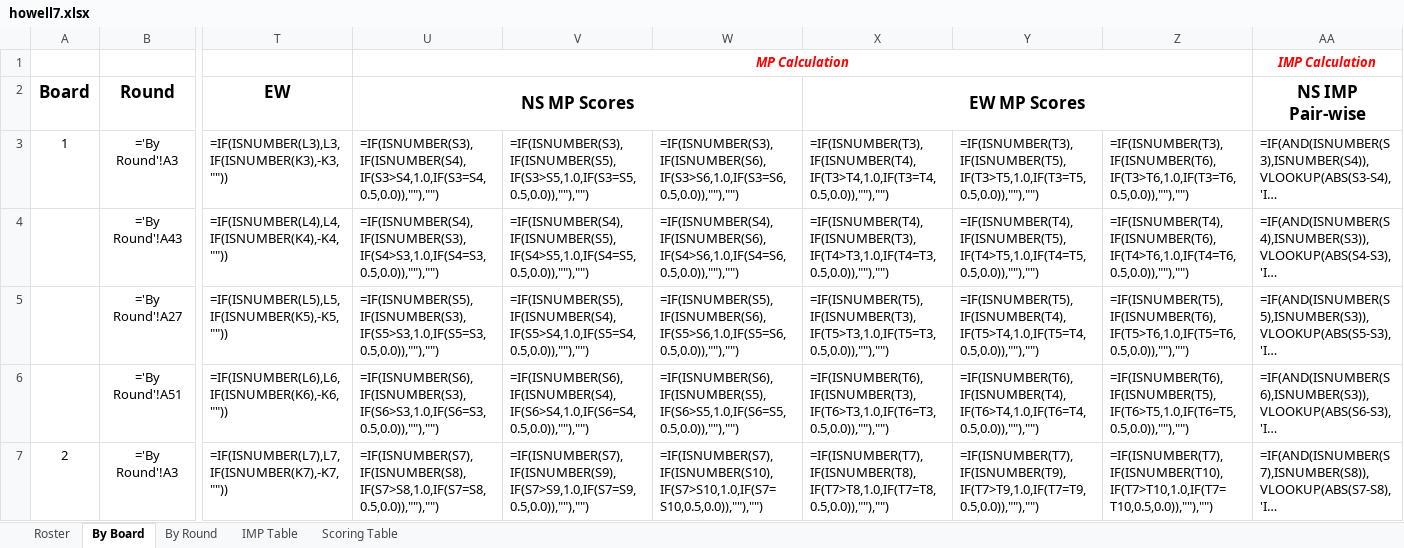
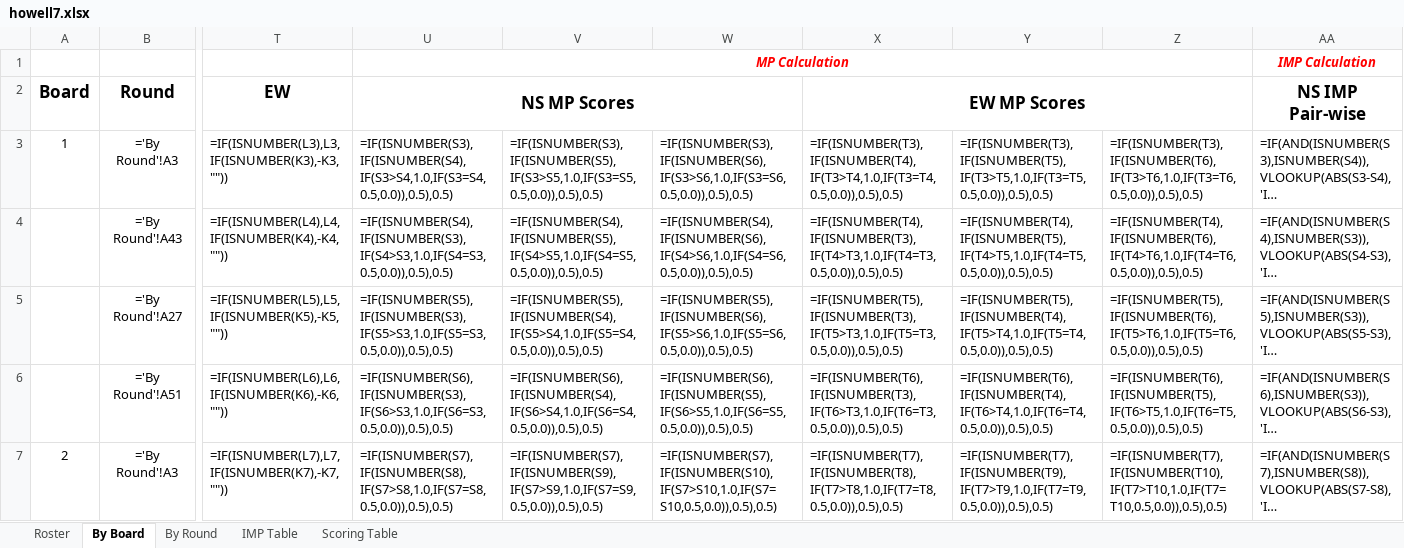
Before and after one commit to sywhub/howellcards, an Excel workbook: howell7.xlsx, sheet By Board, drawn as a sheet; only a part is shown, gaps mark what is left out; long unchanged cells end in …; values as stored, in another font and other column widths than the file's, no borders; formulas without a stored value are shown as written; the diff covers the shown part only; the diff names each change by its address in the sheet, - before the commit and + after, or states it on an @@ line.

```diff
--- a/howell7.xlsx (sheet By Board)
+++ b/howell7.xlsx (sheet By Board)
-U3: =IF(ISNUMBER(S3),IF(ISNUMBER(S4),IF(S3>S4,1.0,IF(S3=S4,0.5,0.0)),""),"")
+U3: =IF(ISNUMBER(S3),IF(ISNUMBER(S4),IF(S3>S4,1.0,IF(S3=S4,0.5,0.0)),0.5),0.5)
-V3: =IF(ISNUMBER(S3),IF(ISNUMBER(S5),IF(S3>S5,1.0,IF(S3=S5,0.5,0.0)),""),"")
+V3: =IF(ISNUMBER(S3),IF(ISNUMBER(S5),IF(S3>S5,1.0,IF(S3=S5,0.5,0.0)),0.5),0.5)
-W3: =IF(ISNUMBER(S3),IF(ISNUMBER(S6),IF(S3>S6,1.0,IF(S3=S6,0.5,0.0)),""),"")
+W3: =IF(ISNUMBER(S3),IF(ISNUMBER(S6),IF(S3>S6,1.0,IF(S3=S6,0.5,0.0)),0.5),0.5)
-X3: =IF(ISNUMBER(T3),IF(ISNUMBER(T4),IF(T3>T4,1.0,IF(T3=T4,0.5,0.0)),""),"")
+X3: =IF(ISNUMBER(T3),IF(ISNUMBER(T4),IF(T3>T4,1.0,IF(T3=T4,0.5,0.0)),0.5),0.5)
-Y3: =IF(ISNUMBER(T3),IF(ISNUMBER(T5),IF(T3>T5,1.0,IF(T3=T5,0.5,0.0)),""),"")
+Y3: =IF(ISNUMBER(T3),IF(ISNUMBER(T5),IF(T3>T5,1.0,IF(T3=T5,0.5,0.0)),0.5),0.5)
-Z3: =IF(ISNUMBER(T3),IF(ISNUMBER(T6),IF(T3>T6,1.0,IF(T3=T6,0.5,0.0)),""),"")
+Z3: =IF(ISNUMBER(T3),IF(ISNUMBER(T6),IF(T3>T6,1.0,IF(T3=T6,0.5,0.0)),0.5),0.5)
-U4: =IF(ISNUMBER(S4),IF(ISNUMBER(S3),IF(S4>S3,1.0,IF(S4=S3,0.5,0.0)),""),"")
+U4: =IF(ISNUMBER(S4),IF(ISNUMBER(S3),IF(S4>S3,1.0,IF(S4=S3,0.5,0.0)),0.5),0.5)
-V4: =IF(ISNUMBER(S4),IF(ISNUMBER(S5),IF(S4>S5,1.0,IF(S4=S5,0.5,0.0)),""),"")
+V4: =IF(ISNUMBER(S4),IF(ISNUMBER(S5),IF(S4>S5,1.0,IF(S4=S5,0.5,0.0)),0.5),0.5)
-W4: =IF(ISNUMBER(S4),IF(ISNUMBER(S6),IF(S4>S6,1.0,IF(S4=S6,0.5,0.0)),""),"")
+W4: =IF(ISNUMBER(S4),IF(ISNUMBER(S6),IF(S4>S6,1.0,IF(S4=S6,0.5,0.0)),0.5),0.5)
-X4: =IF(ISNUMBER(T4),IF(ISNUMBER(T3),IF(T4>T3,1.0,IF(T4=T3,0.5,0.0)),""),"")
+X4: =IF(ISNUMBER(T4),IF(ISNUMBER(T3),IF(T4>T3,1.0,IF(T4=T3,0.5,0.0)),0.5),0.5)
-Y4: =IF(ISNUMBER(T4),IF(ISNUMBER(T5),IF(T4>T5,1.0,IF(T4=T5,0.5,0.0)),""),"")
+Y4: =IF(ISNUMBER(T4),IF(ISNUMBER(T5),IF(T4>T5,1.0,IF(T4=T5,0.5,0.0)),0.5),0.5)
-Z4: =IF(ISNUMBER(T4),IF(ISNUMBER(T6),IF(T4>T6,1.0,IF(T4=T6,0.5,0.0)),""),"")
+Z4: =IF(ISNUMBER(T4),IF(ISNUMBER(T6),IF(T4>T6,1.0,IF(T4=T6,0.5,0.0)),0.5),0.5)
-U5: =IF(ISNUMBER(S5),IF(ISNUMBER(S3),IF(S5>S3,1.0,IF(S5=S3,0.5,0.0)),""),"")
+U5: =IF(ISNUMBER(S5),IF(ISNUMBER(S3),IF(S5>S3,1.0,IF(S5=S3,0.5,0.0)),0.5),0.5)
-V5: =IF(ISNUMBER(S5),IF(ISNUMBER(S4),IF(S5>S4,1.0,IF(S5=S4,0.5,0.0)),""),"")
+V5: =IF(ISNUMBER(S5),IF(ISNUMBER(S4),IF(S5>S4,1.0,IF(S5=S4,0.5,0.0)),0.5),0.5)
-W5: =IF(ISNUMBER(S5),IF(ISNUMBER(S6),IF(S5>S6,1.0,IF(S5=S6,0.5,0.0)),""),"")
+W5: =IF(ISNUMBER(S5),IF(ISNUMBER(S6),IF(S5>S6,1.0,IF(S5=S6,0.5,0.0)),0.5),0.5)
-X5: =IF(ISNUMBER(T5),IF(ISNUMBER(T3),IF(T5>T3,1.0,IF(T5=T3,0.5,0.0)),""),"")
+X5: =IF(ISNUMBER(T5),IF(ISNUMBER(T3),IF(T5>T3,1.0,IF(T5=T3,0.5,0.0)),0.5),0.5)
-Y5: =IF(ISNUMBER(T5),IF(ISNUMBER(T4),IF(T5>T4,1.0,IF(T5=T4,0.5,0.0)),""),"")
+Y5: =IF(ISNUMBER(T5),IF(ISNUMBER(T4),IF(T5>T4,1.0,IF(T5=T4,0.5,0.0)),0.5),0.5)
-Z5: =IF(ISNUMBER(T5),IF(ISNUMBER(T6),IF(T5>T6,1.0,IF(T5=T6,0.5,0.0)),""),"")
+Z5: =IF(ISNUMBER(T5),IF(ISNUMBER(T6),IF(T5>T6,1.0,IF(T5=T6,0.5,0.0)),0.5),0.5)
-U6: =IF(ISNUMBER(S6),IF(ISNUMBER(S3),IF(S6>S3,1.0,IF(S6=S3,0.5,0.0)),""),"")
+U6: =IF(ISNUMBER(S6),IF(ISNUMBER(S3),IF(S6>S3,1.0,IF(S6=S3,0.5,0.0)),0.5),0.5)
-V6: =IF(ISNUMBER(S6),IF(ISNUMBER(S4),IF(S6>S4,1.0,IF(S6=S4,0.5,0.0)),""),"")
+V6: =IF(ISNUMBER(S6),IF(ISNUMBER(S4),IF(S6>S4,1.0,IF(S6=S4,0.5,0.0)),0.5),0.5)
-W6: =IF(ISNUMBER(S6),IF(ISNUMBER(S5),IF(S6>S5,1.0,IF(S6=S5,0.5,0.0)),""),"")
+W6: =IF(ISNUMBER(S6),IF(ISNUMBER(S5),IF(S6>S5,1.0,IF(S6=S5,0.5,0.0)),0.5),0.5)
-X6: =IF(ISNUMBER(T6),IF(ISNUMBER(T3),IF(T6>T3,1.0,IF(T6=T3,0.5,0.0)),""),"")
+X6: =IF(ISNUMBER(T6),IF(ISNUMBER(T3),IF(T6>T3,1.0,IF(T6=T3,0.5,0.0)),0.5),0.5)
-Y6: =IF(ISNUMBER(T6),IF(ISNUMBER(T4),IF(T6>T4,1.0,IF(T6=T4,0.5,0.0)),""),"")
+Y6: =IF(ISNUMBER(T6),IF(ISNUMBER(T4),IF(T6>T4,1.0,IF(T6=T4,0.5,0.0)),0.5),0.5)
-Z6: =IF(ISNUMBER(T6),IF(ISNUMBER(T5),IF(T6>T5,1.0,IF(T6=T5,0.5,0.0)),""),"")
+Z6: =IF(ISNUMBER(T6),IF(ISNUMBER(T5),IF(T6>T5,1.0,IF(T6=T5,0.5,0.0)),0.5),0.5)
-U7: =IF(ISNUMBER(S7),IF(ISNUMBER(S8),IF(S7>S8,1.0,IF(S7=S8,0.5,0.0)),""),"")
+U7: =IF(ISNUMBER(S7),IF(ISNUMBER(S8),IF(S7>S8,1.0,IF(S7=S8,0.5,0.0)),0.5),0.5)
-V7: =IF(ISNUMBER(S7),IF(ISNUMBER(S9),IF(S7>S9,1.0,IF(S7=S9,0.5,0.0)),""),"")
+V7: =IF(ISNUMBER(S7),IF(ISNUMBER(S9),IF(S7>S9,1.0,IF(S7=S9,0.5,0.0)),0.5),0.5)
-W7: =IF(ISNUMBER(S7),IF(ISNUMBER(S10),IF(S7>S10,1.0,IF(S7=S10,0.5,0.0)),""),"")
+W7: =IF(ISNUMBER(S7),IF(ISNUMBER(S10),IF(S7>S10,1.0,IF(S7=S10,0.5,0.0)),0.5),0.5)
-X7: =IF(ISNUMBER(T7),IF(ISNUMBER(T8),IF(T7>T8,1.0,IF(T7=T8,0.5,0.0)),""),"")
+X7: =IF(ISNUMBER(T7),IF(ISNUMBER(T8),IF(T7>T8,1.0,IF(T7=T8,0.5,0.0)),0.5),0.5)
-Y7: =IF(ISNUMBER(T7),IF(ISNUMBER(T9),IF(T7>T9,1.0,IF(T7=T9,0.5,0.0)),""),"")
+Y7: =IF(ISNUMBER(T7),IF(ISNUMBER(T9),IF(T7>T9,1.0,IF(T7=T9,0.5,0.0)),0.5),0.5)
-Z7: =IF(ISNUMBER(T7),IF(ISNUMBER(T10),IF(T7>T10,1.0,IF(T7=T10,0.5,0.0)),""),"")
+Z7: =IF(ISNUMBER(T7),IF(ISNUMBER(T10),IF(T7>T10,1.0,IF(T7=T10,0.5,0.0)),0.5),0.5)
```
Also changed, not shown: 306 edited cells elsewhere in this sheet, sheet Roster, howell5.xlsx, mitchell10x3.xlsx, 15 other files.
